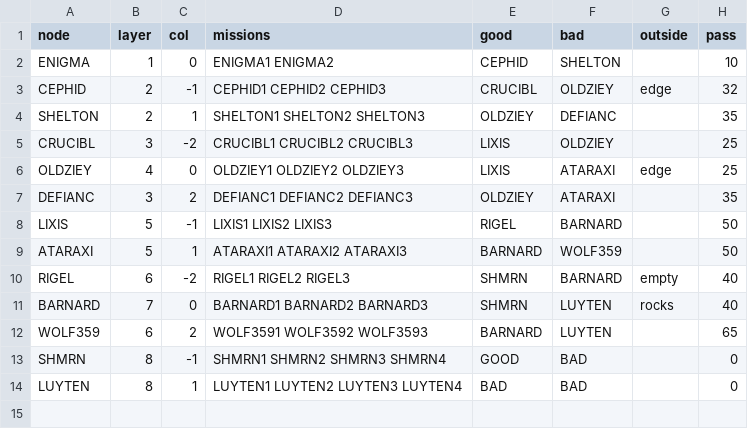
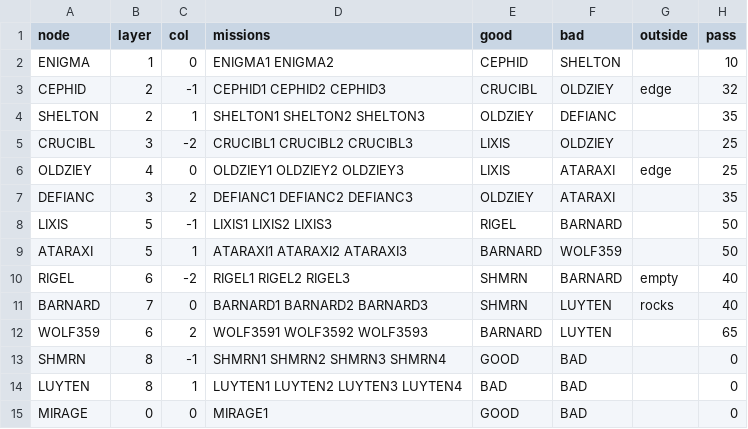
Before and after one commit to fireflyk64/dosbox3d, a CSV file: retrovega/data/campaign.csv, drawn as a sheet; the diff names each change by its address in the sheet, - before the commit and + after, or states it on an @@ line.

```diff
--- a/retrovega/data/campaign.csv
+++ b/retrovega/data/campaign.csv
+row 15: MIRAGE | 0 | 0 | MIRAGE1 | GOOD | BAD |  | 0
```
Also changed, not shown: 23 other files.
